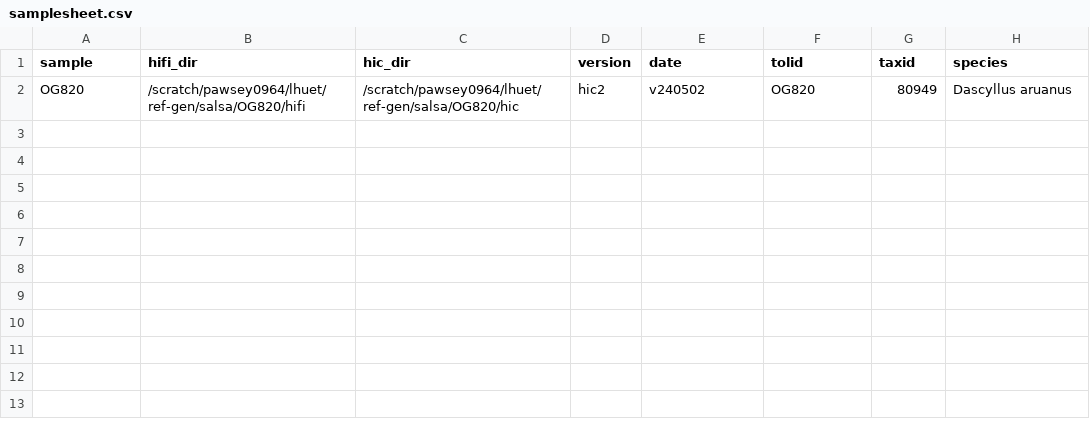
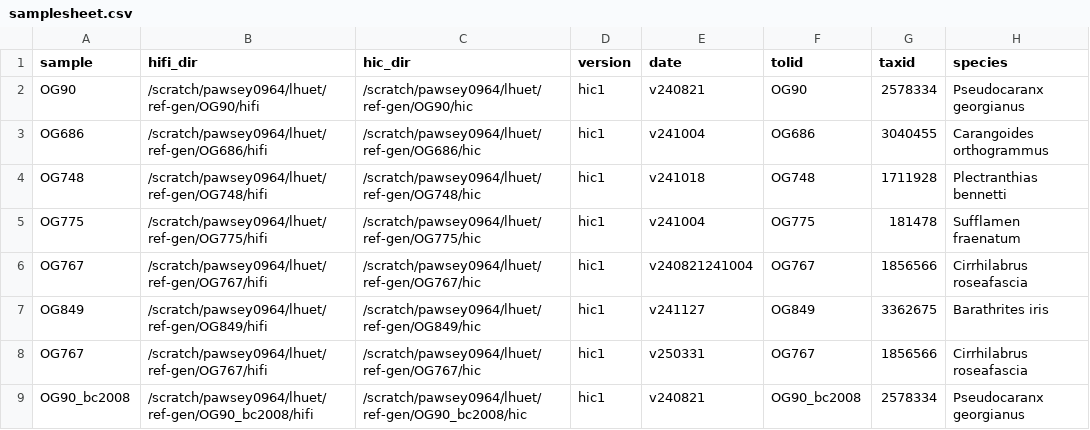
Before and after one commit to Computational-Biology-OceanOmics/OceanOmics-OceanGenomes-ref-genomes, a CSV file: assets/samplesheet.csv, drawn as a sheet; removed rows and columns are numbered as before the commit, all else as after; the diff names each change by its address in the sheet, - before the commit and + after, or states it on an @@ line.

Commit message:
WIP: salsa changes for SALSA2 integration test

```diff
--- a/assets/samplesheet.csv
+++ b/assets/samplesheet.csv
-row 2: OG820 | /scratch/pawsey0964/lhuet/ref-gen/salsa/OG820/hifi | /scratch/pawsey0964/lhuet/ref-gen/salsa/OG820/hic | hic2 | v240502 | OG820 | 80949 | Dascyllus aruanus
+row 2: OG90 | /scratch/pawsey0964/lhuet/ref-gen/OG90/hifi | /scratch/pawsey0964/lhuet/ref-gen/OG90/hic | hic1 | v240821 | OG90 | 2578334 | Pseudocaranx georgianus
+row 3: OG686 | /scratch/pawsey0964/lhuet/ref-gen/OG686/hifi | /scratch/pawsey0964/lhuet/ref-gen/OG686/hic | hic1 | v241004 | OG686 | 3040455 | Carangoides orthogrammus
+row 4: OG748 | /scratch/pawsey0964/lhuet/ref-gen/OG748/hifi | /scratch/pawsey0964/lhuet/ref-gen/OG748/hic | hic1 | v241018 | OG748 | 1711928 | Plectranthias bennetti
+row 5: OG775 | /scratch/pawsey0964/lhuet/ref-gen/OG775/hifi | /scratch/pawsey0964/lhuet/ref-gen/OG775/hic | hic1 | v241004 | OG775 | 181478 | Sufflamen fraenatum
+row 6: OG767 | /scratch/pawsey0964/lhuet/ref-gen/OG767/hifi | /scratch/pawsey0964/lhuet/ref-gen/OG767/hic | hic1 | v240821241004 | OG767 | 1856566 | Cirrhilabrus roseafascia
+row 7: OG849 | /scratch/pawsey0964/lhuet/ref-gen/OG849/hifi | /scratch/pawsey0964/lhuet/ref-gen/OG849/hic | hic1 | v241127 | OG849 | 3362675 | Barathrites iris
+row 8: OG767 | /scratch/pawsey0964/lhuet/ref-gen/OG767/hifi | /scratch/pawsey0964/lhuet/ref-gen/OG767/hic | hic1 | v250331 | OG767 | 1856566 | Cirrhilabrus roseafascia
+row 9: OG90_bc2008 | /scratch/pawsey0964/lhuet/ref-gen/OG90_bc2008/hifi | /scratch/pawsey0964/lhuet/ref-gen/OG90_bc2008/hic | hic1 | v240821 | OG90_bc2008 | 2578334 | Pseudocaranx georgianus
```
Also changed, not shown: 9 other files.
